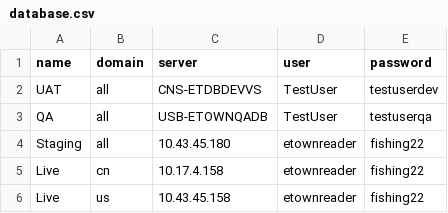
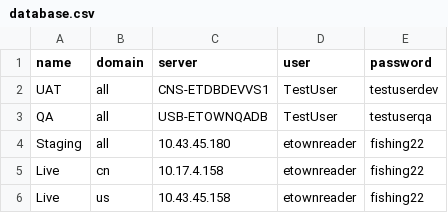
Before and after one commit to harrisson-li/smart_ec, a CSV file: python/ectools/ectools/data/database.csv, drawn as a sheet.

```diff
--- a/python/ectools/ectools/data/database.csv
+++ b/python/ectools/ectools/data/database.csv
@@ -1,3 +1,3 @@
 name,domain,server,user,password
-UAT,all,CNS-ETDBDEVVS,TestUser,testuserdev
+UAT,all,CNS-ETDBDEVVS1,TestUser,testuserdev
 QA,all,USB-ETOWNQADB,TestUser,testuserqa
```
Also changed, not shown: 13 other files.
